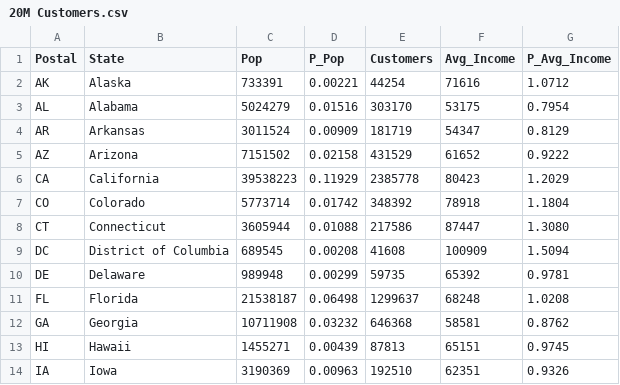
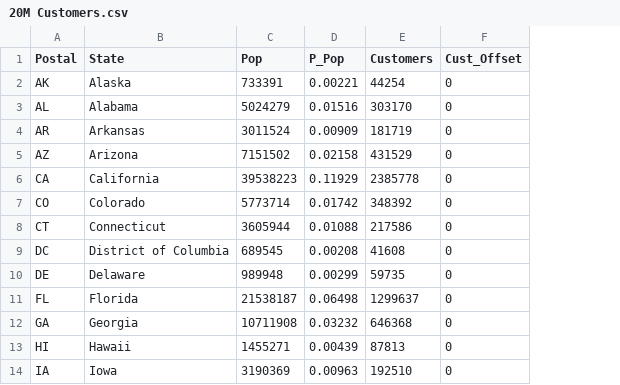
Before and after one commit to barduinor/1-million-files-metadata, a CSV file: sample-data/20M Customers.csv, drawn as a sheet; only a part is shown; removed rows and columns are numbered as before the commit, all else as after; the diff names each change by its address in the sheet, - before the commit and + after, or states it on an @@ line.

```diff
--- a/sample-data/20M Customers.csv
+++ b/sample-data/20M Customers.csv
-column F (Avg_Income), rows 2-14: 71616 | 53175 | 54347 | 61652 | 80423 | 78918 | 87447 | 100909 | 65392 | 68248 | 58581 | 65151 | 62351
-column G (P_Avg_Income), rows 2-14: 1.0712 | 0.7954 | 0.8129 | 0.9222 | 1.2029 | 1.1804 | 1.3080 | 1.5094 | 0.9781 | 1.0208 | 0.8762 | 0.9745 | 0.9326
+column F (Cust_Offset), rows 2-14: all 0
```
Also changed, not shown: sample-data/2K Customers.csv, 4 other files.
